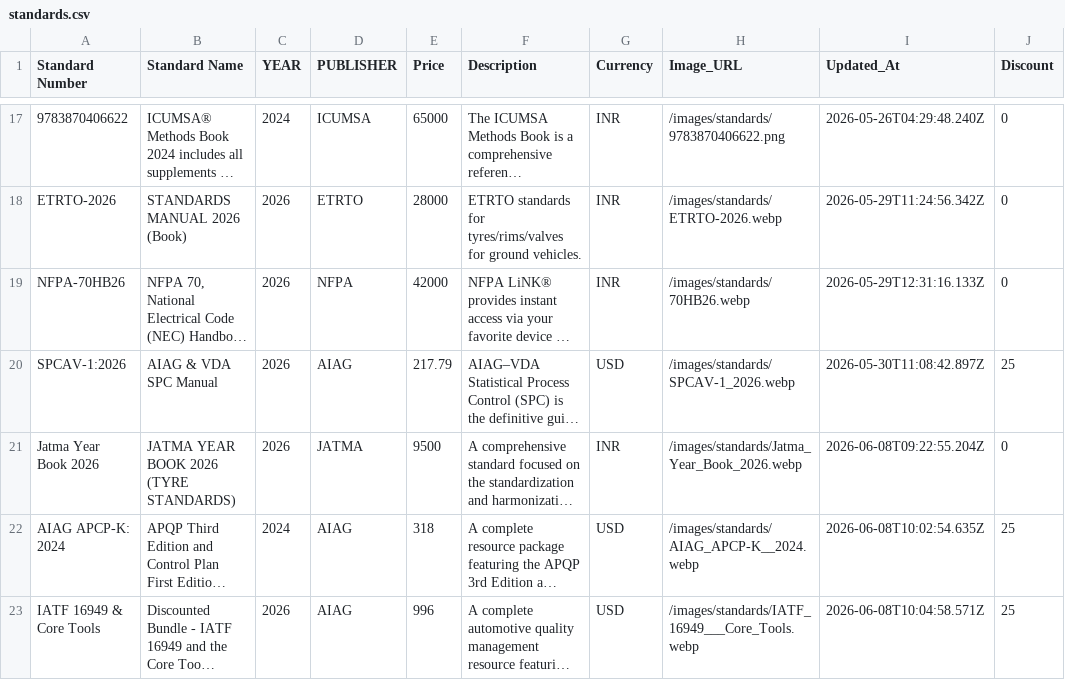
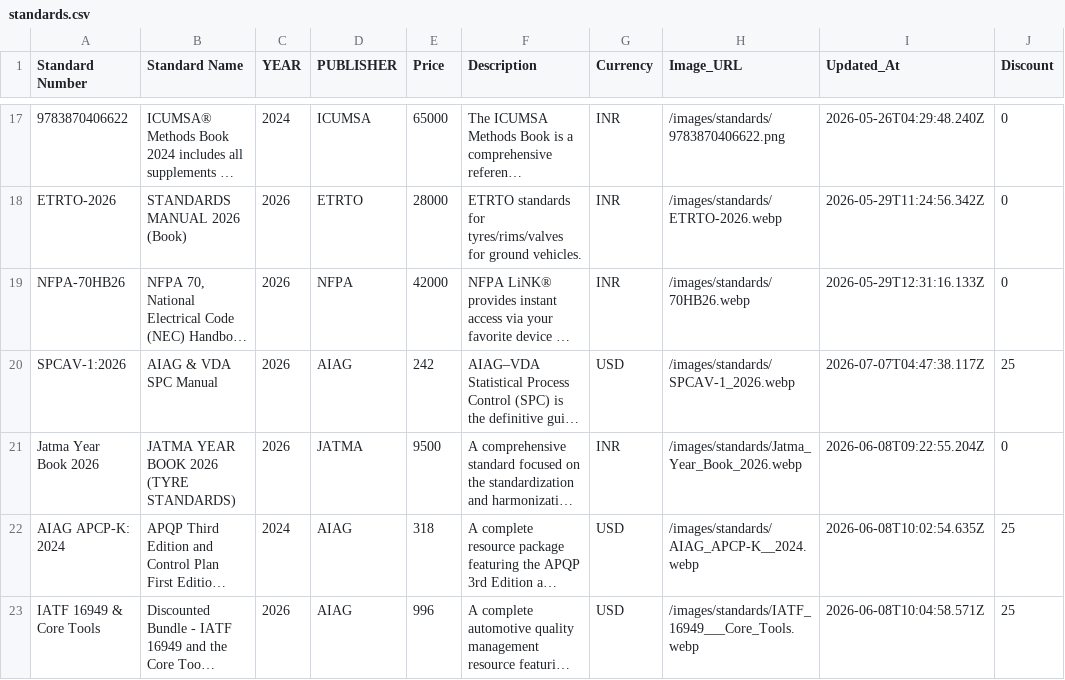
Before and after one commit to sudhirg3173-star/bookstore, a CSV file: data/standards.csv, drawn as a sheet; only a part is shown, gaps mark what is left out; long unchanged cells end in …; the diff names each change by its address in the sheet, - before the commit and + after, or states it on an @@ line.

Commit message:
SPC Manual price updated

```diff
--- a/data/standards.csv
+++ b/data/standards.csv
-E20 (Price): 217.79
+E20 (Price): 242
-I20 (Updated_At): 2026-05-30T11:08:42.897Z
+I20 (Updated_At): 2026-07-07T04:47:38.117Z
```
